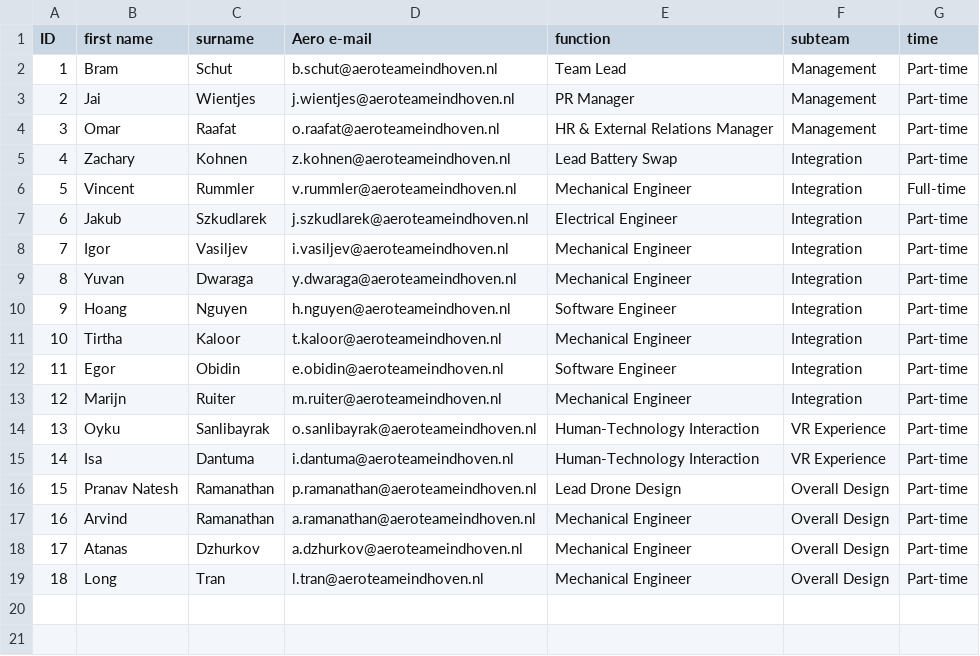
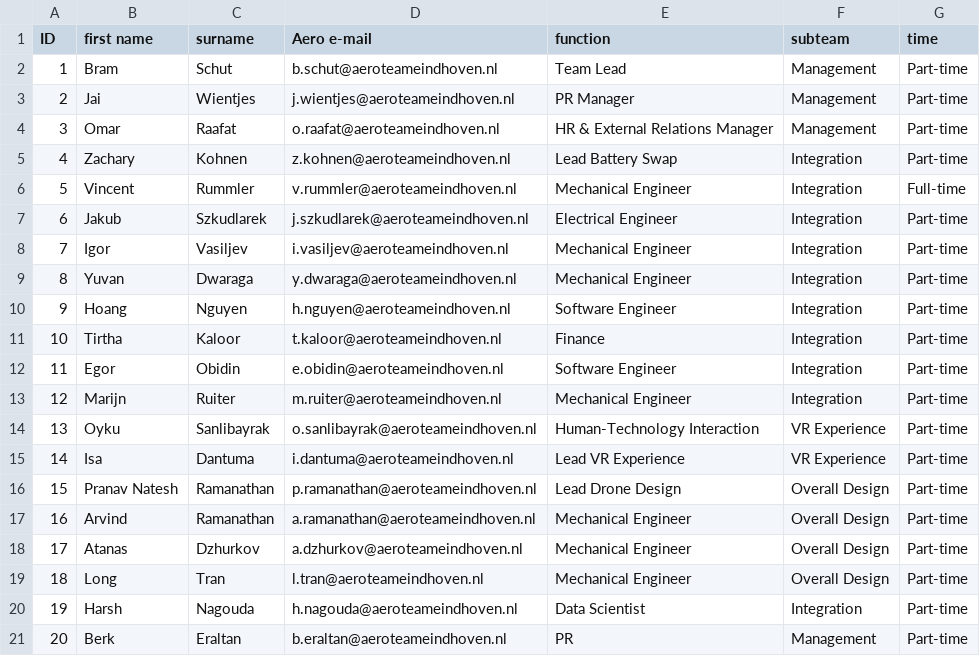
Before and after one commit to aeroteameindhoven/website, a CSV file: src/data/members2223.csv, drawn as a sheet.

Commit message:
Update member list

```diff
--- a/src/data/members2223.csv
+++ b/src/data/members2223.csv
@@ -10,3 +10,3 @@ ID,first name,surname,Aero e-mail,function,subteam,time
 9,Hoang,Nguyen,h.nguyen@aeroteameindhoven.nl,Software Engineer,Integration,Part-time
-10,Tirtha ,Kaloor,t.kaloor@aeroteameindhoven.nl,Mechanical Engineer,Integration,Part-time
+10,Tirtha ,Kaloor,t.kaloor@aeroteameindhoven.nl,Finance,Integration,Part-time
 11,Egor ,Obidin,e.obidin@aeroteameindhoven.nl,Software Engineer,Integration,Part-time
@@ -14,3 +14,3 @@ ID,first name,surname,Aero e-mail,function,subteam,time
 13,Oyku,Sanlibayrak,o.sanlibayrak@aeroteameindhoven.nl,Human-Technology Interaction,VR Experience,Part-time
-14,Isa,Dantuma,i.dantuma@aeroteameindhoven.nl,Human-Technology Interaction,VR Experience,Part-time
+14,Isa,Dantuma,i.dantuma@aeroteameindhoven.nl,Lead VR Experience,VR Experience,Part-time
 15,Pranav Natesh ,Ramanathan,p.ramanathan@aeroteameindhoven.nl,Lead Drone Design,Overall Design,Part-time
@@ -19 +19,3 @@ ID,first name,surname,Aero e-mail,function,subteam,time
 18,Long,Tran,l.tran@aeroteameindhoven.nl,Mechanical Engineer,Overall Design,Part-time
+19,Harsh,Nagouda,h.nagouda@aeroteameindhoven.nl,Data Scientist,Integration,Part-time
+20,Berk,Eraltan,b.eraltan@aeroteameindhoven.nl,PR,Management,Part-time
```
